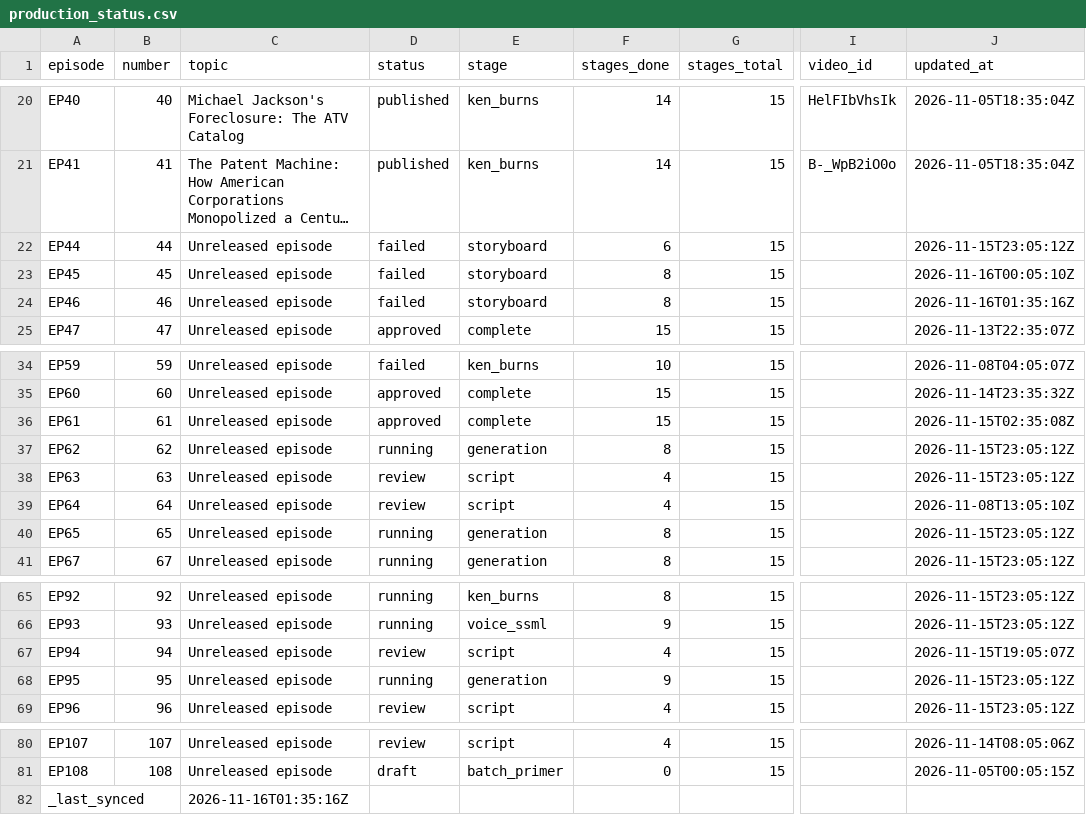
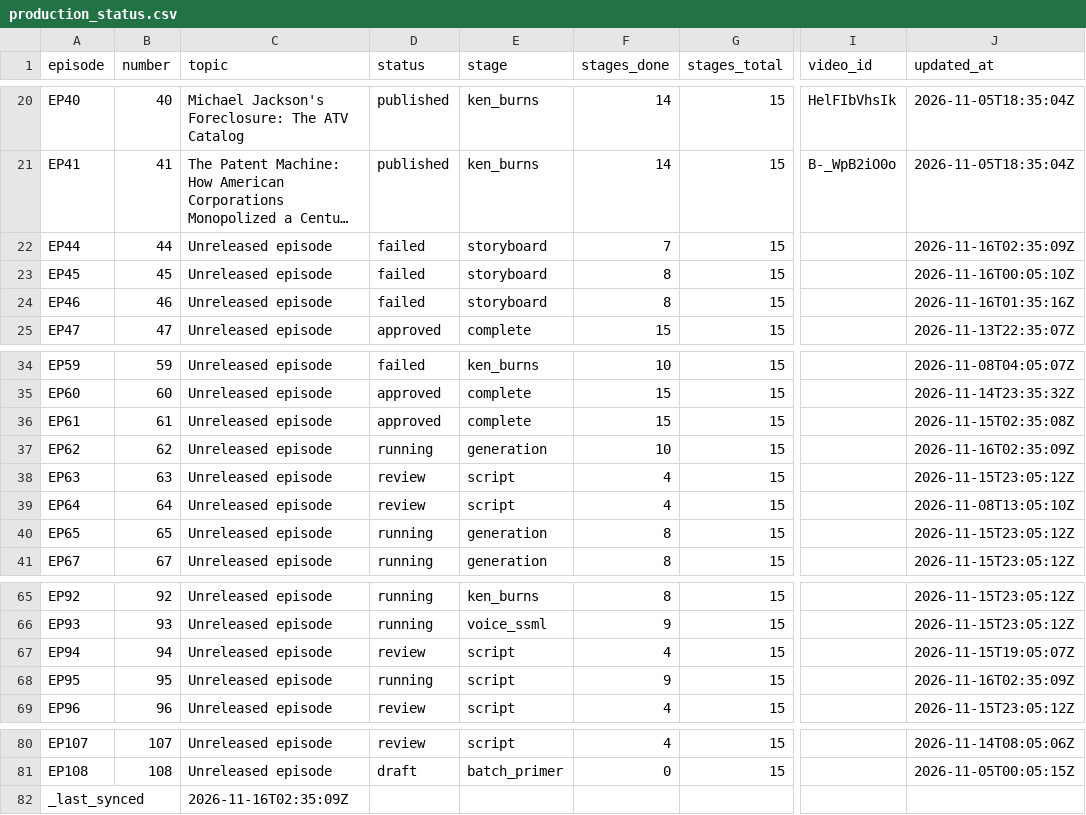
Before and after one commit to Dixon8303/ImaginariumOzone, a CSV file: status/production_status.csv, drawn as a sheet; only a part is shown, gaps mark what is left out; long unchanged cells end in …; the diff names each change by its address in the sheet, - before the commit and + after, or states it on an @@ line.

Commit message:
sync: production status csv

```diff
--- a/status/production_status.csv
+++ b/status/production_status.csv
-F22 (stages_done): 6
+F22 (stages_done): 7
-J22 (updated_at): 2026-11-15T23:05:12Z
+J22 (updated_at): 2026-11-16T02:35:09Z
-F37 (stages_done): 8
+F37 (stages_done): 10
-J37 (updated_at): 2026-11-15T23:05:12Z
+J37 (updated_at): 2026-11-16T02:35:09Z
-E68 (stage): generation
+E68 (stage): script
-J68 (updated_at): 2026-11-15T23:05:12Z
+J68 (updated_at): 2026-11-16T02:35:09Z
-C82 (topic): 2026-11-16T01:35:16Z
+C82 (topic): 2026-11-16T02:35:09Z
```
